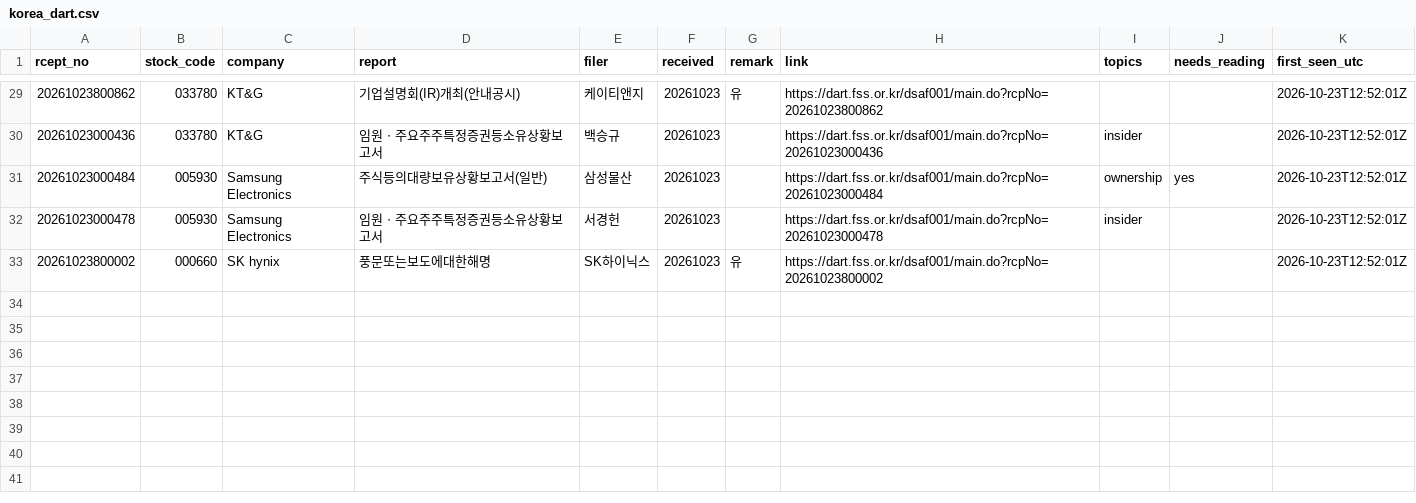
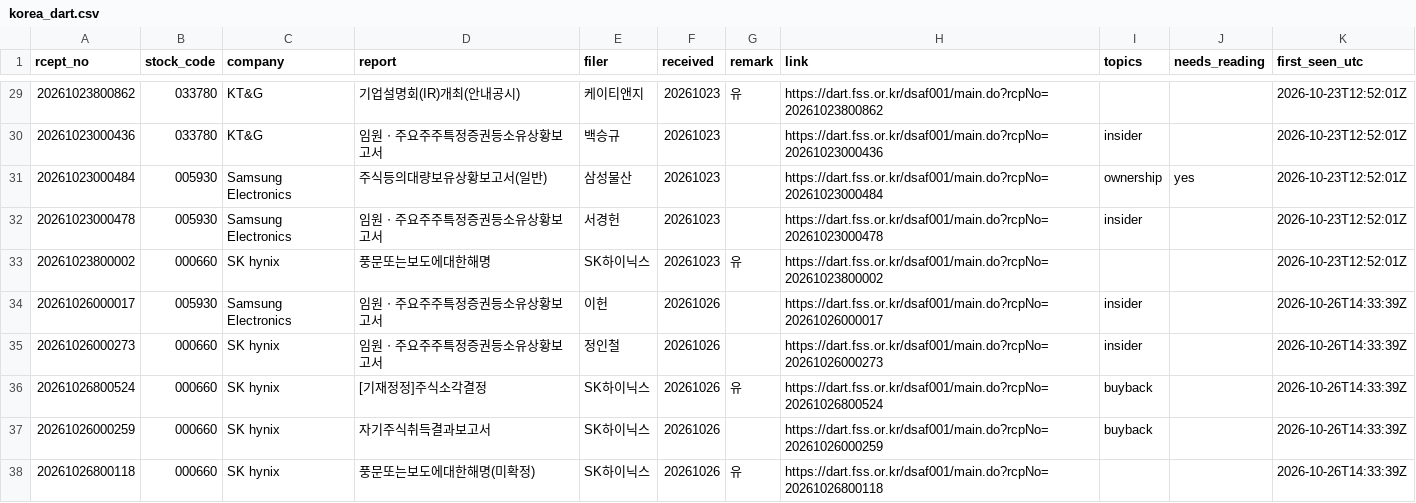
Before and after one commit to Jim-Lohse/investment-lab, a CSV file: data/filings/korea_dart.csv, drawn as a sheet; only a part is shown, gaps mark what is left out; the diff names each change by its address in the sheet, - before the commit and + after, or states it on an @@ line.

```diff
--- a/data/filings/korea_dart.csv
+++ b/data/filings/korea_dart.csv
+row 34: 20261026000017 | 005930 | Samsung Electronics | 임원ㆍ주요주주특정증권등소유상황보고서 | 이헌 | 20261026 |  | https://dart.fss.or.kr/dsaf001/main.do?rcpNo=20261026000017 | insider |  | 2026-10-26T14:33:39Z
+row 35: 20261026000273 | 000660 | SK hynix | 임원ㆍ주요주주특정증권등소유상황보고서 | 정인철 | 20261026 |  | https://dart.fss.or.kr/dsaf001/main.do?rcpNo=20261026000273 | insider |  | 2026-10-26T14:33:39Z
+row 36: 20261026800524 | 000660 | SK hynix | [기재정정]주식소각결정 | SK하이닉스 | 20261026 | 유 | https://dart.fss.or.kr/dsaf001/main.do?rcpNo=20261026800524 | buyback |  | 2026-10-26T14:33:39Z
+row 37: 20261026000259 | 000660 | SK hynix | 자기주식취득결과보고서 | SK하이닉스 | 20261026 |  | https://dart.fss.or.kr/dsaf001/main.do?rcpNo=20261026000259 | buyback |  | 2026-10-26T14:33:39Z
+row 38: 20261026800118 | 000660 | SK hynix | 풍문또는보도에대한해명(미확정) | SK하이닉스 | 20261026 | 유 | https://dart.fss.or.kr/dsaf001/main.do?rcpNo=20261026800118 |  |  | 2026-10-26T14:33:39Z
```
Also changed, not shown: data/filings/uk_rns.csv, 2 other files.
